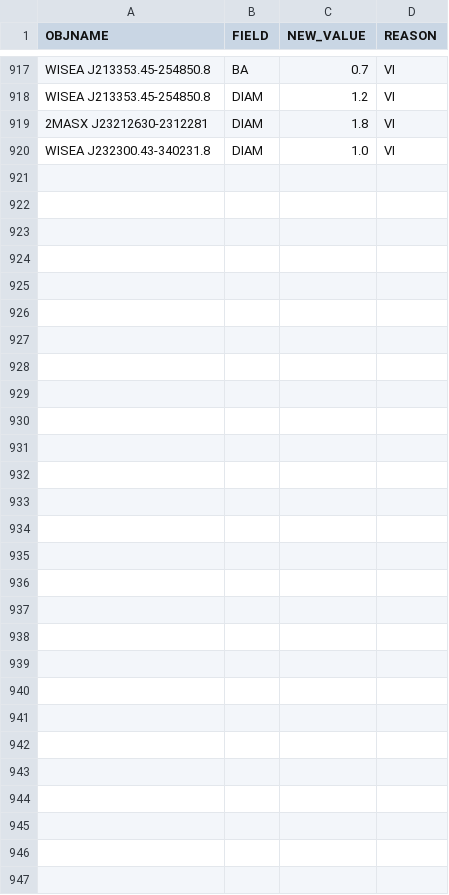
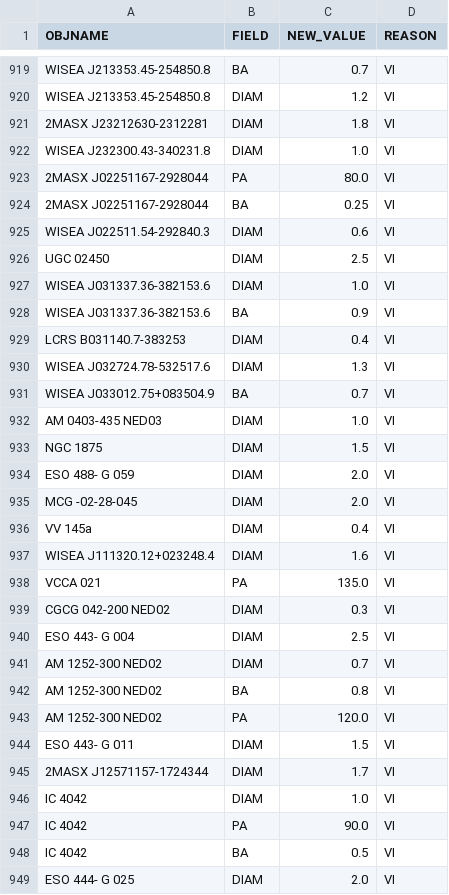
Before and after one commit to moustakas/SGA, a CSV file: py/SGA/data/SGA2025/overlays/v0.40/updates.csv, drawn as a sheet; only a part is shown, gaps mark what is left out; the diff covers the shown part only; the diff names each change by its address in the sheet, - before the commit and + after, or states it on an @@ line.

```diff
--- a/py/SGA/data/SGA2025/overlays/v0.40/updates.csv
+++ b/py/SGA/data/SGA2025/overlays/v0.40/updates.csv
+row 923: 2MASX J02251167-2928044 | PA | 80.0 | VI
+row 924: 2MASX J02251167-2928044 | BA | 0.25 | VI
+row 925: WISEA J022511.54-292840.3 | DIAM | 0.6 | VI
+row 926: UGC 02450 | DIAM | 2.5 | VI
+row 927: WISEA J031337.36-382153.6 | DIAM | 1.0 | VI
+row 928: WISEA J031337.36-382153.6 | BA | 0.9 | VI
+row 929: LCRS B031140.7-383253 | DIAM | 0.4 | VI
+row 930: WISEA J032724.78-532517.6 | DIAM | 1.3 | VI
+row 931: WISEA J033012.75+083504.9 | BA | 0.7 | VI
+row 932: AM 0403-435 NED03 | DIAM | 1.0 | VI
+row 933: NGC 1875 | DIAM | 1.5 | VI
+row 934: ESO 488- G 059 | DIAM | 2.0 | VI
+row 935: MCG -02-28-045 | DIAM | 2.0 | VI
+row 936: VV 145a | DIAM | 0.4 | VI
+row 937: WISEA J111320.12+023248.4 | DIAM | 1.6 | VI
+row 938: VCCA 021 | PA | 135.0 | VI
+row 939: CGCG 042-200 NED02 | DIAM | 0.3 | VI
+row 940: ESO 443- G 004 | DIAM | 2.5 | VI
+row 941: AM 1252-300 NED02 | DIAM | 0.7 | VI
+row 942: AM 1252-300 NED02 | BA | 0.8 | VI
+row 943: AM 1252-300 NED02 | PA | 120.0 | VI
+row 944: ESO 443- G 011 | DIAM | 1.5 | VI
+row 945: 2MASX J12571157-1724344 | DIAM | 1.7 | VI
+row 946: IC 4042 | DIAM | 1.0 | VI
+row 947: IC 4042 | PA | 90.0 | VI
+row 948: IC 4042 | BA | 0.5 | VI
+row 949: ESO 444- G 025 | DIAM | 2.0 | VI
```
Also changed, not shown: 2 added rows and 1 edited cell elsewhere in this file, 3 other files.
